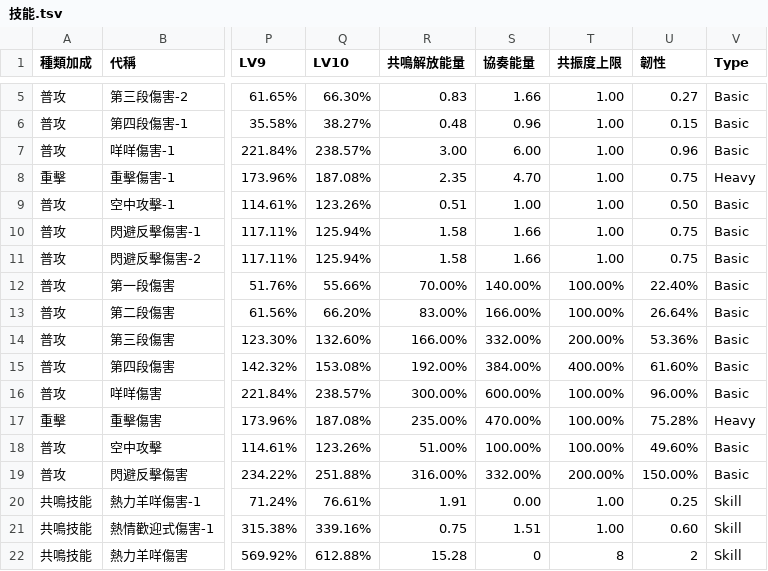
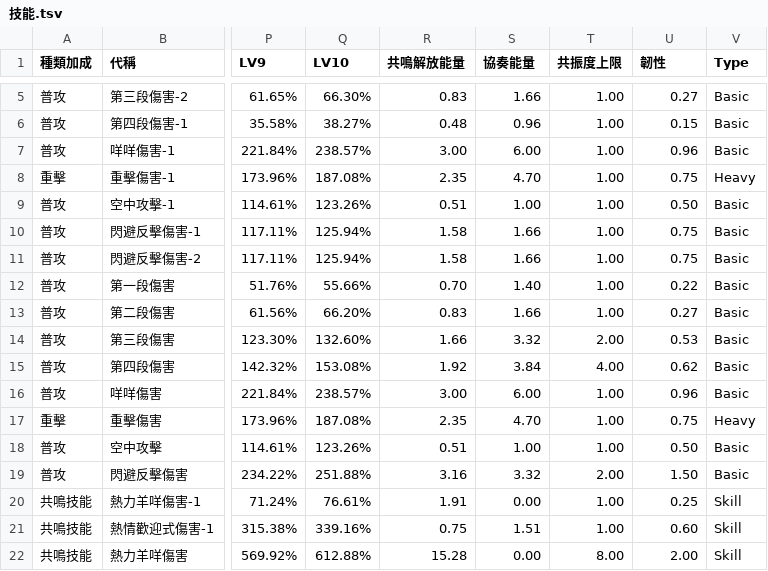
Before and after one commit to ZetsuBouKyo/WutheringWaves, a TSV file: data/v1/角色/安可/技能.tsv, drawn as a sheet; only a part is shown, gaps mark what is left out; the diff covers the shown part only; the diff names each change by its address in the sheet, - before the commit and + after, or states it on an @@ line.

Commit message:
feat: data

```diff
--- a/data/v1/角色/安可/技能.tsv
+++ b/data/v1/角色/安可/技能.tsv
-R12 (共鳴解放能量): 70.00%
+R12 (共鳴解放能量): 0.70
-S12 (協奏能量): 140.00%
+S12 (協奏能量): 1.40
-T12:T13 (共振度上限): 100.00%
+T12:T13 (共振度上限): 1.00
-U12 (韌性): 22.40%
+U12 (韌性): 0.22
-R13 (共鳴解放能量): 83.00%
+R13 (共鳴解放能量): 0.83
-S13 (協奏能量): 166.00%
+S13 (協奏能量): 1.66
-U13 (韌性): 26.64%
+U13 (韌性): 0.27
-R14 (共鳴解放能量): 166.00%
+R14 (共鳴解放能量): 1.66
-S14 (協奏能量): 332.00%
+S14 (協奏能量): 3.32
-T14 (共振度上限): 200.00%
+T14 (共振度上限): 2.00
-U14 (韌性): 53.36%
+U14 (韌性): 0.53
-R15 (共鳴解放能量): 192.00%
+R15 (共鳴解放能量): 1.92
-S15 (協奏能量): 384.00%
+S15 (協奏能量): 3.84
-T15 (共振度上限): 400.00%
+T15 (共振度上限): 4.00
-U15 (韌性): 61.60%
+U15 (韌性): 0.62
-R16 (共鳴解放能量): 300.00%
+R16 (共鳴解放能量): 3.00
-S16 (協奏能量): 600.00%
+S16 (協奏能量): 6.00
-T16:T18 (共振度上限): 100.00%
+T16:T18 (共振度上限): 1.00
-U16 (韌性): 96.00%
+U16 (韌性): 0.96
-R17 (共鳴解放能量): 235.00%
+R17 (共鳴解放能量): 2.35
-S17 (協奏能量): 470.00%
+S17 (協奏能量): 4.70
-U17 (韌性): 75.28%
+U17 (韌性): 0.75
-R18 (共鳴解放能量): 51.00%
+R18 (共鳴解放能量): 0.51
-S18 (協奏能量): 100.00%
+S18 (協奏能量): 1.00
-U18 (韌性): 49.60%
+U18 (韌性): 0.50
-R19 (共鳴解放能量): 316.00%
+R19 (共鳴解放能量): 3.16
-S19 (協奏能量): 332.00%
+S19 (協奏能量): 3.32
-T19 (共振度上限): 200.00%
+T19 (共振度上限): 2.00
-U19 (韌性): 150.00%
+U19 (韌性): 1.50
-S22 (協奏能量): 0
+S22 (協奏能量): 0.00
-T22 (共振度上限): 8
+T22 (共振度上限): 8.00
-U22 (韌性): 2
+U22 (韌性): 2.00
```
Also changed, not shown: 44 edited cells elsewhere in this file.
